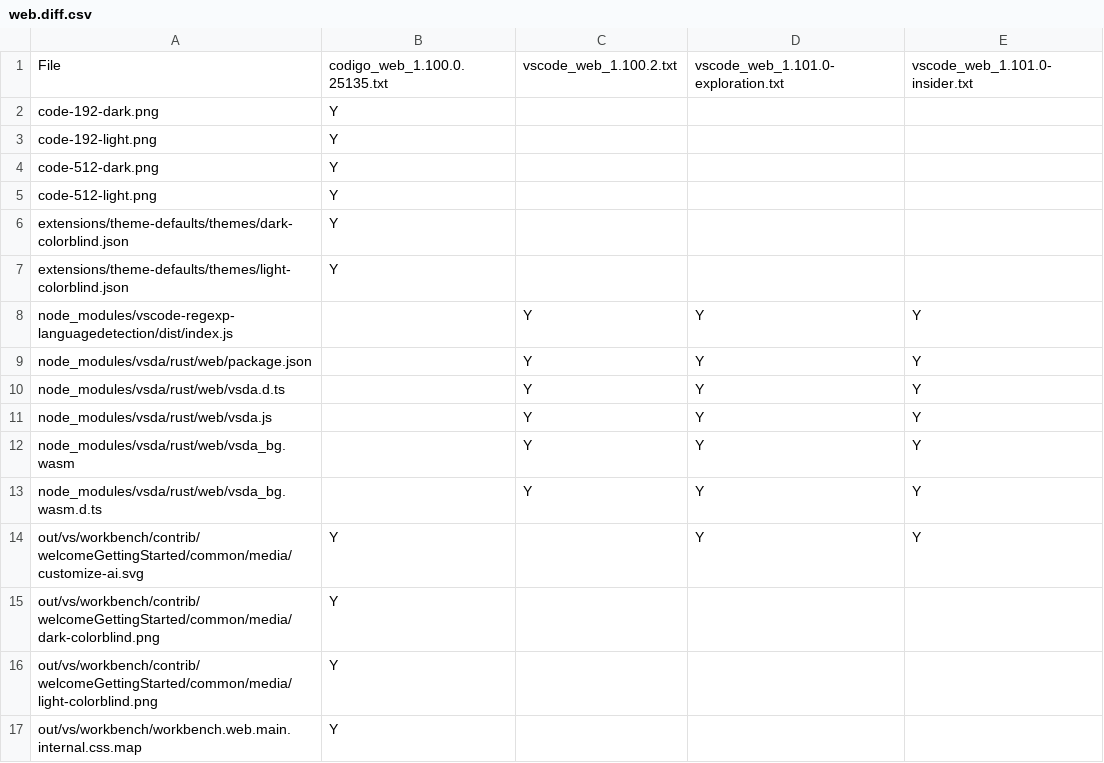
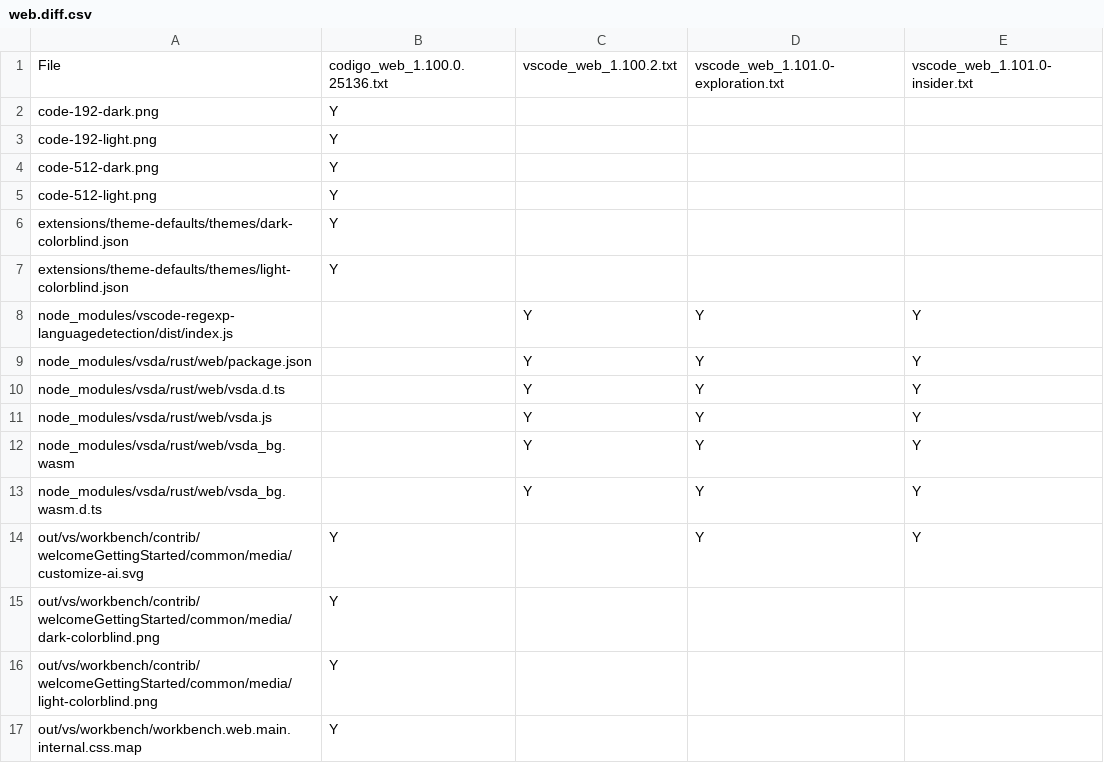
Before and after one commit to btwiuse/vsdiff, a CSV file: web.diff.csv, drawn as a sheet.

```diff
--- a/web.diff.csv
+++ b/web.diff.csv
@@ -1,2 +1,2 @@
-File,codigo_web_1.100.0.25135.txt,vscode_web_1.100.2.txt,vscode_web_1.101.0-exploration.txt,vscode_web_1.101.0-insider.txt
+File,codigo_web_1.100.0.25136.txt,vscode_web_1.100.2.txt,vscode_web_1.101.0-exploration.txt,vscode_web_1.101.0-insider.txt
 code-192-dark.png,Y,,,
```
Also changed, not shown: reh-web.diff.csv, 6 other files.
